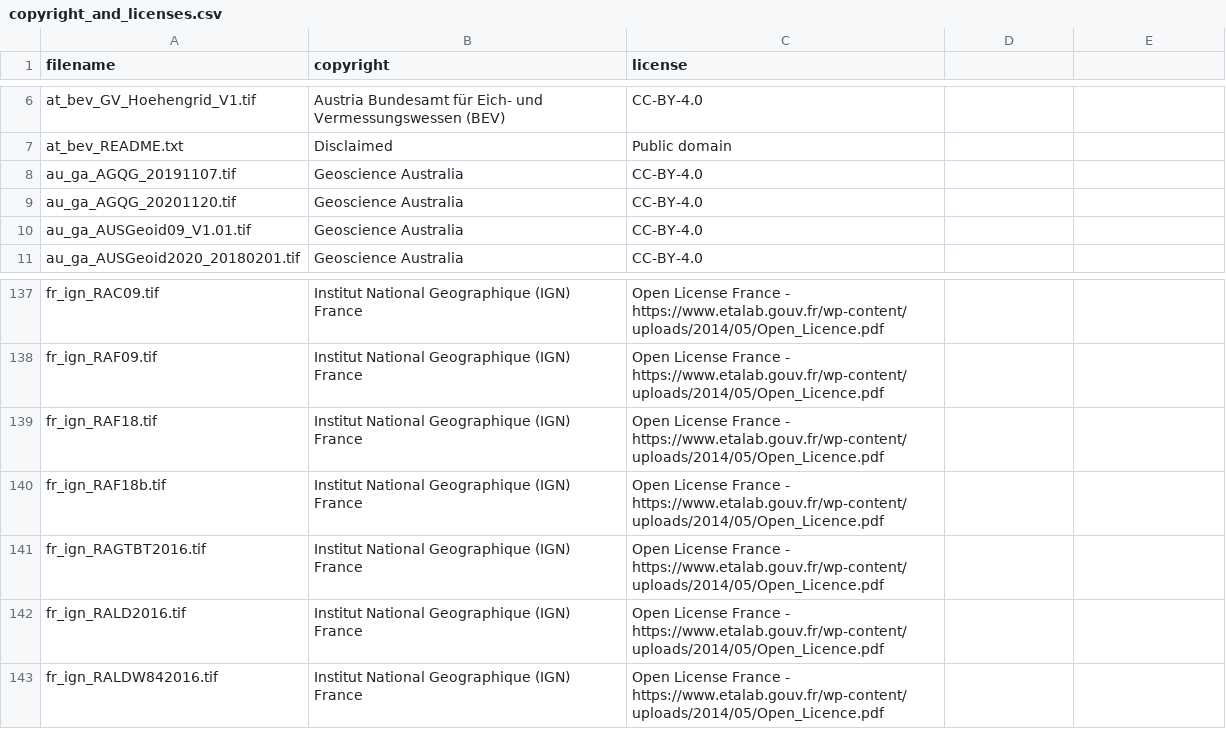
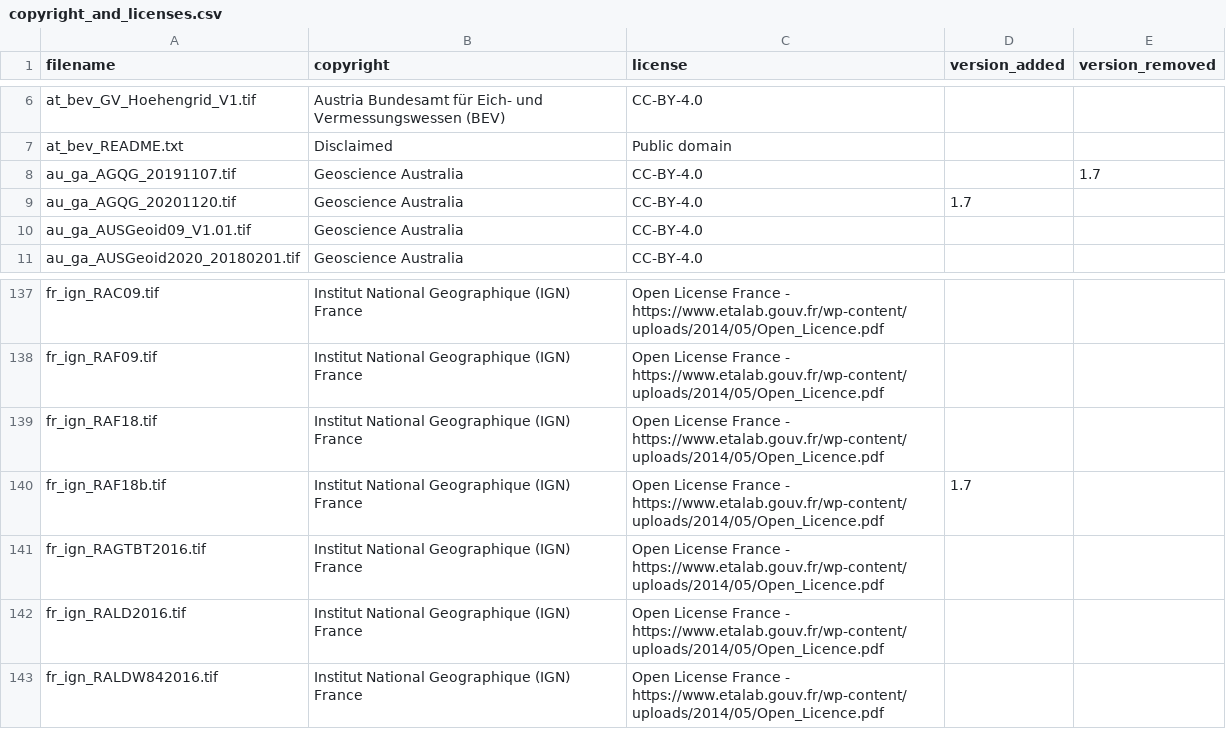
Before and after one commit to OSGeo/PROJ-data, a CSV file: copyright_and_licenses.csv, drawn as a sheet; only a part is shown, gaps mark what is left out; the diff names each change by its address in the sheet, - before the commit and + after, or states it on an @@ line.

```diff
--- a/copyright_and_licenses.csv
+++ b/copyright_and_licenses.csv
-D1: (empty)
+D1: version_added
-E1: (empty)
+E1: version_removed
-E8 (version_removed): (empty)
+E8 (version_removed): 1.7
-D9 (version_added): (empty)
+D9 (version_added): 1.7
-D140 (version_added): (empty)
+D140 (version_added): 1.7
```
Also changed, not shown: 7 other files.
